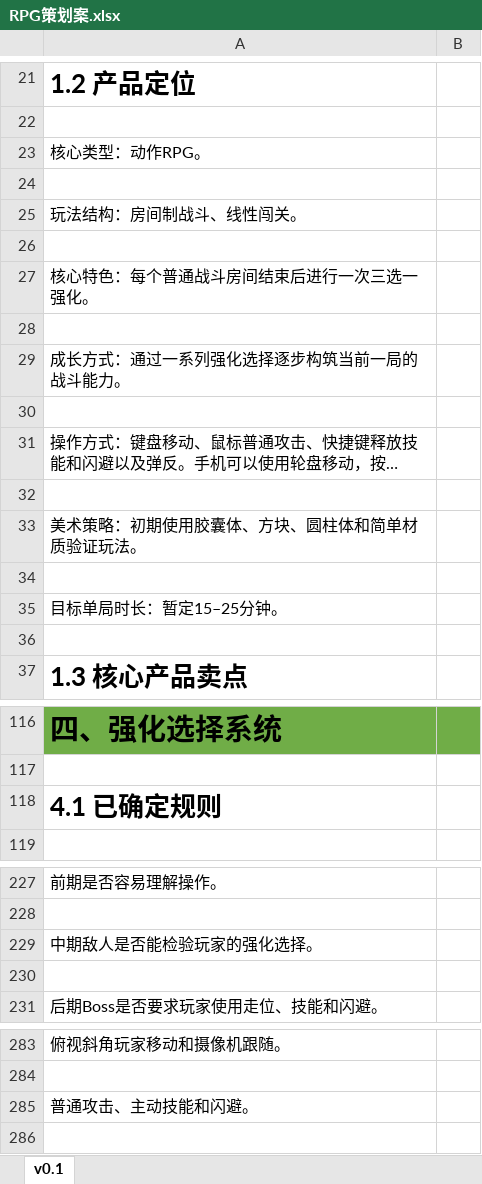
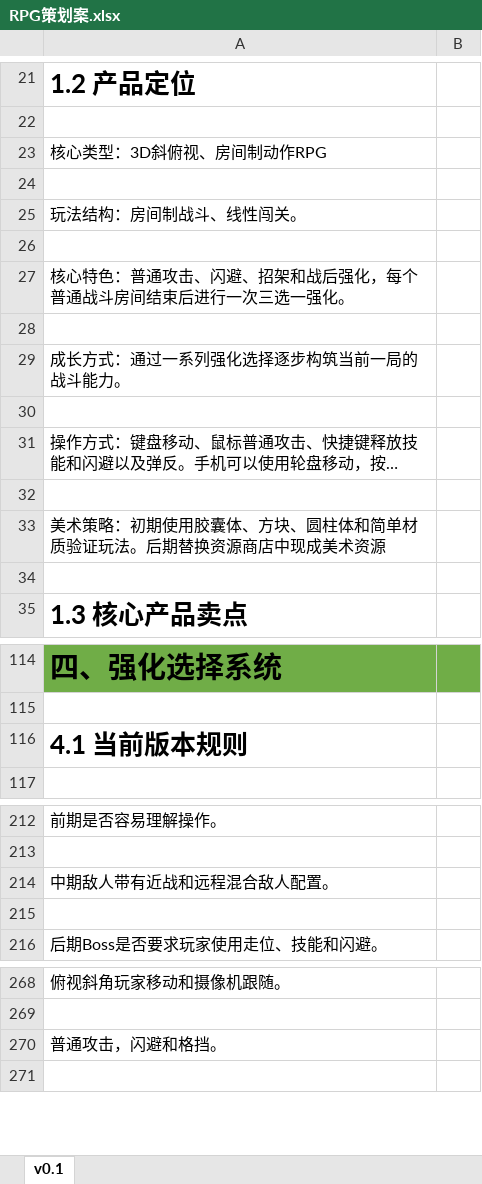
Before and after one commit to XztAAAAA/RPGGameProgram, an Excel workbook: 策划文档/RPG策划案.xlsx, sheet v0.1, drawn as a sheet; only a part is shown, gaps mark what is left out; long unchanged cells end in …; values as stored, in another font and other column widths than the file's, no borders; charts and pictures not drawn; removed rows and columns are numbered as before the commit, all else as after; the diff covers the shown part only; the diff names each change by its address in the sheet, - before the commit and + after, or states it on an @@ line.

```diff
--- a/策划文档/RPG策划案.xlsx (sheet v0.1)
+++ b/策划文档/RPG策划案.xlsx (sheet v0.1)
-A23: 核心类型：动作RPG。
+A23: 核心类型：3D斜俯视、房间制动作RPG
-A27: 核心特色：每个普通战斗房间结束后进行一次三选一强化。
+A27: 核心特色：普通攻击、闪避、招架和战后强化，每个普通战斗房间结束后进行一次三选一强化。
-A33: 美术策略：初期使用胶囊体、方块、圆柱体和简单材质验证玩法。
+A33: 美术策略：初期使用胶囊体、方块、圆柱体和简单材质验证玩法。后期替换资源商店中现成美术资源
-row 34: (empty)
-row 35: 目标单局时长：暂定15–25分钟。
-A116: 4.1 已确定规则
+A116: 4.1 当前版本规则
-A214: 中期敌人是否能检验玩家的强化选择。
+A214: 中期敌人带有近战和远程混合敌人配置。
-A270: 普通攻击、主动技能和闪避。
+A270: 普通攻击，闪避和格挡。
```
Also changed, not shown: 1 added row, 14 removed rows, 6 edited cells and cell formats elsewhere in this sheet, charts or pictures, 策划文档/强化技能策划案.xlsx, 策划文档/敌人策划案.xlsx, 1 other file.
